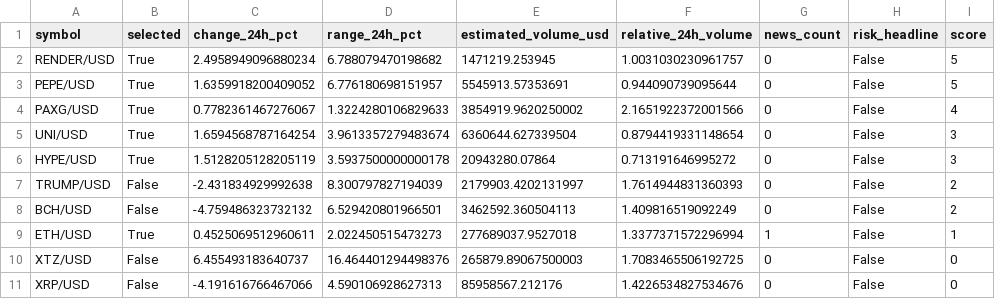
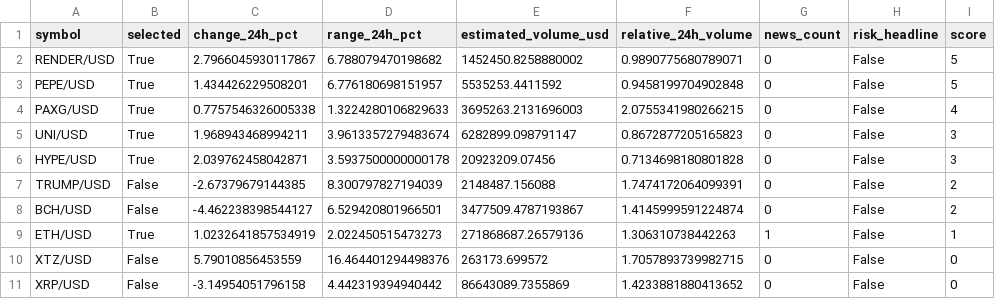
Before and after one commit to Rand0mUs3r-afk/CryptoStrategyLab, a CSV file: watchlist.csv, drawn as a sheet; only a part is shown; the diff covers the shown part only; the diff names each change by its address in the sheet, - before the commit and + after, or states it on an @@ line.

```diff
--- a/watchlist.csv
+++ b/watchlist.csv
-C2 (change_24h_pct): 2.4958949096880234
+C2 (change_24h_pct): 2.7966045930117867
-E2 (estimated_volume_usd): 1471219.253945
+E2 (estimated_volume_usd): 1452450.8258880002
-F2 (relative_24h_volume): 1.0031030230961757
+F2 (relative_24h_volume): 0.9890775680789071
-C3 (change_24h_pct): 1.6359918200409052
+C3 (change_24h_pct): 1.434426229508201
-E3 (estimated_volume_usd): 5545913.57353691
+E3 (estimated_volume_usd): 5535253.4411592
-F3 (relative_24h_volume): 0.944090739095644
+F3 (relative_24h_volume): 0.9458199704902848
-C4 (change_24h_pct): 0.7782361467276067
+C4 (change_24h_pct): 0.7757546326005338
-E4 (estimated_volume_usd): 3854919.9620250002
+E4 (estimated_volume_usd): 3695263.2131696003
-F4 (relative_24h_volume): 2.1651922372001566
+F4 (relative_24h_volume): 2.0755341980266215
-C5 (change_24h_pct): 1.6594568787164254
+C5 (change_24h_pct): 1.968943468994211
-E5 (estimated_volume_usd): 6360644.627339504
+E5 (estimated_volume_usd): 6282899.098791147
-F5 (relative_24h_volume): 0.8794419331148654
+F5 (relative_24h_volume): 0.8672877205165823
-C6 (change_24h_pct): 1.5128205128205119
+C6 (change_24h_pct): 2.039762458042871
-E6 (estimated_volume_usd): 20943280.07864
+E6 (estimated_volume_usd): 20923209.07456
-F6 (relative_24h_volume): 0.713191646995272
+F6 (relative_24h_volume): 0.7134698180801828
-C7 (change_24h_pct): -2.431834929992638
+C7 (change_24h_pct): -2.67379679144385
-E7 (estimated_volume_usd): 2179903.4202131997
+E7 (estimated_volume_usd): 2148487.156088
-F7 (relative_24h_volume): 1.7614944831360393
+F7 (relative_24h_volume): 1.7474172064099391
-C8 (change_24h_pct): -4.759486323732132
+C8 (change_24h_pct): -4.462238398544127
-E8 (estimated_volume_usd): 3462592.360504113
+E8 (estimated_volume_usd): 3477509.4787193867
-F8 (relative_24h_volume): 1.409816519092249
+F8 (relative_24h_volume): 1.4145999591224874
-C9 (change_24h_pct): 0.4525069512960611
+C9 (change_24h_pct): 1.0232641857534919
-E9 (estimated_volume_usd): 277689037.9527018
+E9 (estimated_volume_usd): 271868687.26579136
-F9 (relative_24h_volume): 1.3377371572296994
+F9 (relative_24h_volume): 1.306310738442263
-C10 (change_24h_pct): 6.455493183640737
+C10 (change_24h_pct): 5.79010856453559
-E10 (estimated_volume_usd): 265879.89067500003
+E10 (estimated_volume_usd): 263173.699572
-F10 (relative_24h_volume): 1.7083465506192725
+F10 (relative_24h_volume): 1.7057893739982715
-C11 (change_24h_pct): -4.191616766467066
+C11 (change_24h_pct): -3.14954051796158
-D11 (range_24h_pct): 4.590106928627313
+D11 (range_24h_pct): 4.442319394940442
-E11 (estimated_volume_usd): 85958567.212176
+E11 (estimated_volume_usd): 86643089.7355869
-F11 (relative_24h_volume): 1.4226534827534676
+F11 (relative_24h_volume): 1.4233881880413652
```
Also changed, not shown: 72 edited cells elsewhere in this file, 6 other files.
